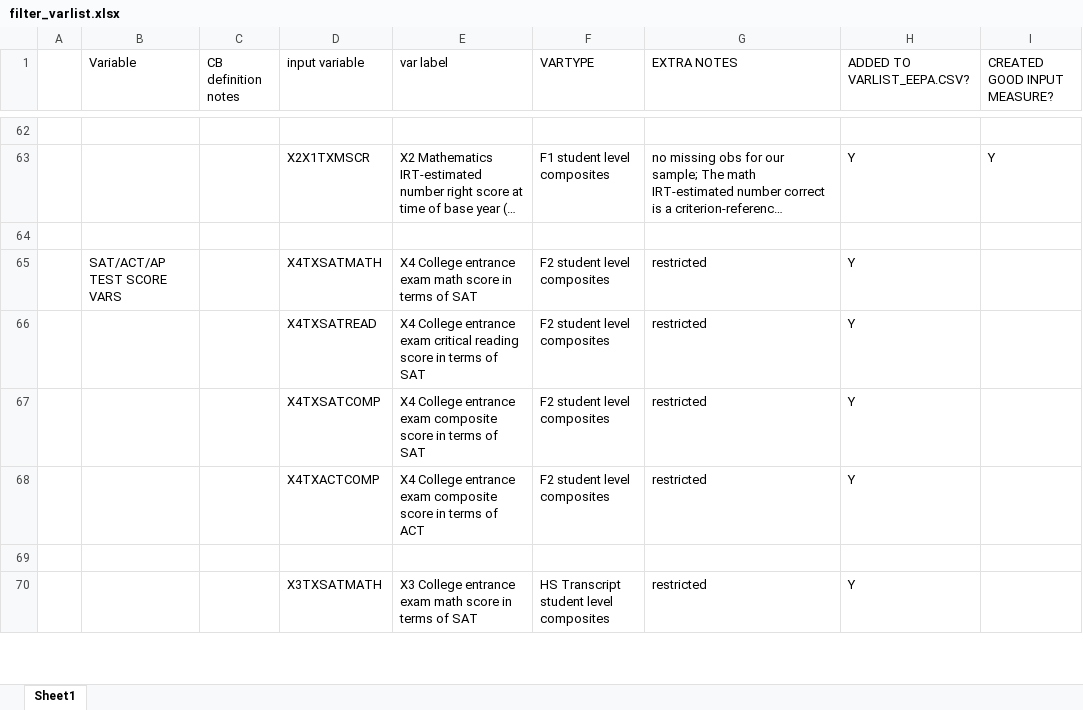
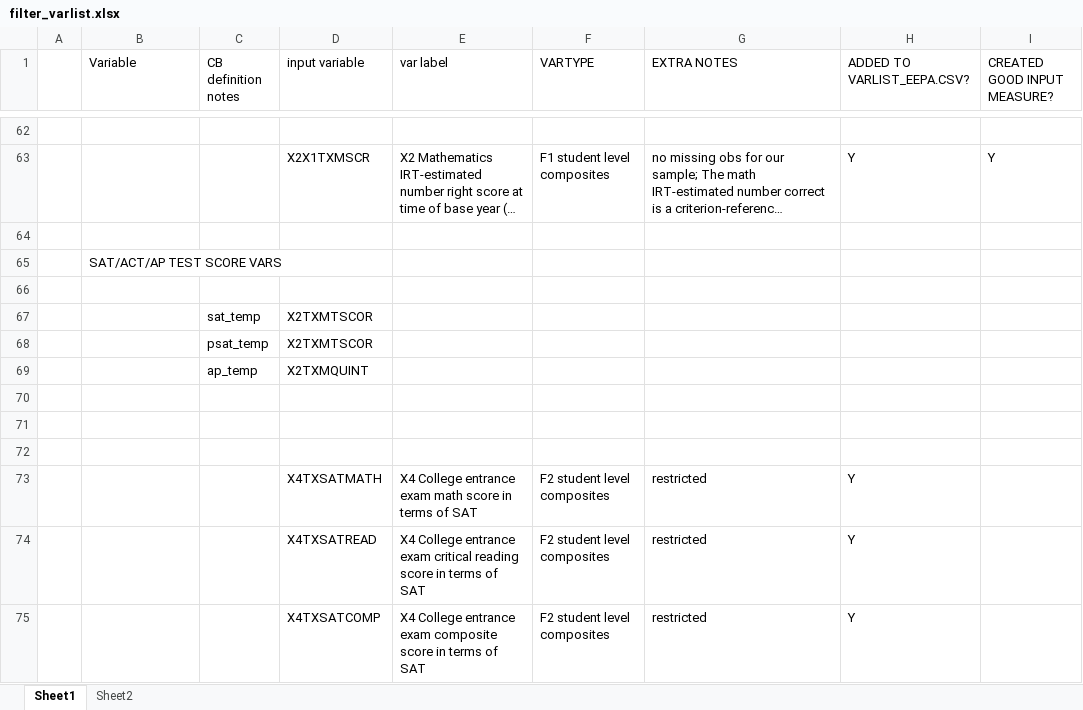
Before and after one commit to ozanj/student_list_hsls, an Excel workbook: data/hsls/documentation/filter_varlist.xlsx, sheet Sheet1, drawn as a sheet; only a part is shown, gaps mark what is left out; the shorter side is filled out with more unchanged rows; long unchanged cells end in …; values as stored, in another font and other column widths than the file's, no borders; addresses are those after the commit; the diff names each change by its address in the sheet, - before the commit and + after, or states it on an @@ line.

```diff
--- a/data/hsls/documentation/filter_varlist.xlsx (sheet Sheet1)
+++ b/data/hsls/documentation/filter_varlist.xlsx (sheet Sheet1)
+sheet tab: Sheet2
+row 65:  | SAT/ACT/AP TEST SCORE VARS
+row 66: (empty)
+row 67:  |  | sat_temp | X2TXMTSCOR
+row 68:  |  | psat_temp | X2TXMTSCOR
+row 69:  |  | ap_temp | X2TXMQUINT
+row 70: (empty)
+row 71: (empty)
+row 72: (empty)
-B73 (Variable): SAT/ACT/AP TEST SCORE VARS
+B73 (Variable): (empty)
```
Also changed, not shown: 2 other files.
